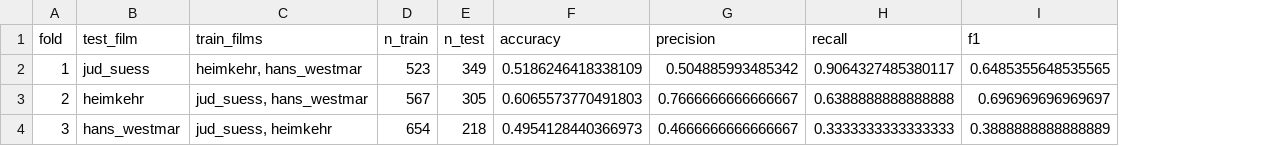
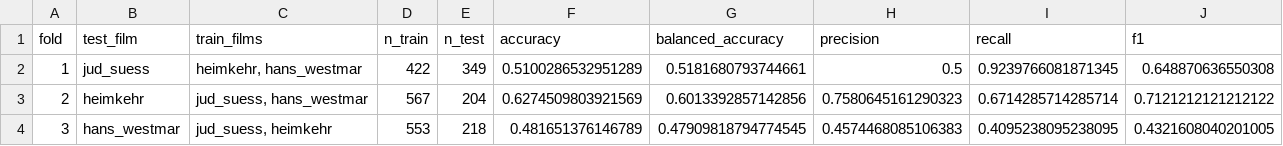
Before and after one commit to thehappyson/ca-friend-foe-analysis, a CSV file: results/multi_film/per_fold_results.csv, drawn as a sheet; addresses are those after the commit; the diff names each change by its address in the sheet, - before the commit and + after, or states it on an @@ line.

```diff
--- a/results/multi_film/per_fold_results.csv
+++ b/results/multi_film/per_fold_results.csv
+column G (balanced_accuracy), rows 2-4: 0.5181680793744661 | 0.6013392857142856 | 0.47909818794774545
-D2 (n_train): 523
+D2 (n_train): 422
-F2 (accuracy): 0.5186246418338109
+F2 (accuracy): 0.5100286532951289
-H2 (precision): 0.504885993485342
+H2 (precision): 0.5
-I2 (recall): 0.9064327485380117
+I2 (recall): 0.9239766081871345
-J2 (f1): 0.6485355648535565
+J2 (f1): 0.648870636550308
-E3 (n_test): 305
+E3 (n_test): 204
-F3 (accuracy): 0.6065573770491803
+F3 (accuracy): 0.6274509803921569
-H3 (precision): 0.7666666666666667
+H3 (precision): 0.7580645161290323
-I3 (recall): 0.6388888888888888
+I3 (recall): 0.6714285714285714
-J3 (f1): 0.696969696969697
+J3 (f1): 0.7121212121212122
-D4 (n_train): 654
+D4 (n_train): 553
-F4 (accuracy): 0.4954128440366973
+F4 (accuracy): 0.481651376146789
-H4 (precision): 0.4666666666666667
+H4 (precision): 0.4574468085106383
-I4 (recall): 0.3333333333333333
+I4 (recall): 0.4095238095238095
-J4 (f1): 0.3888888888888889
+J4 (f1): 0.4321608040201005
```
Also changed, not shown: results/heimkehr/evaluation_metrics.csv, results/heimkehr/feature_importance.csv, 4 other files.
